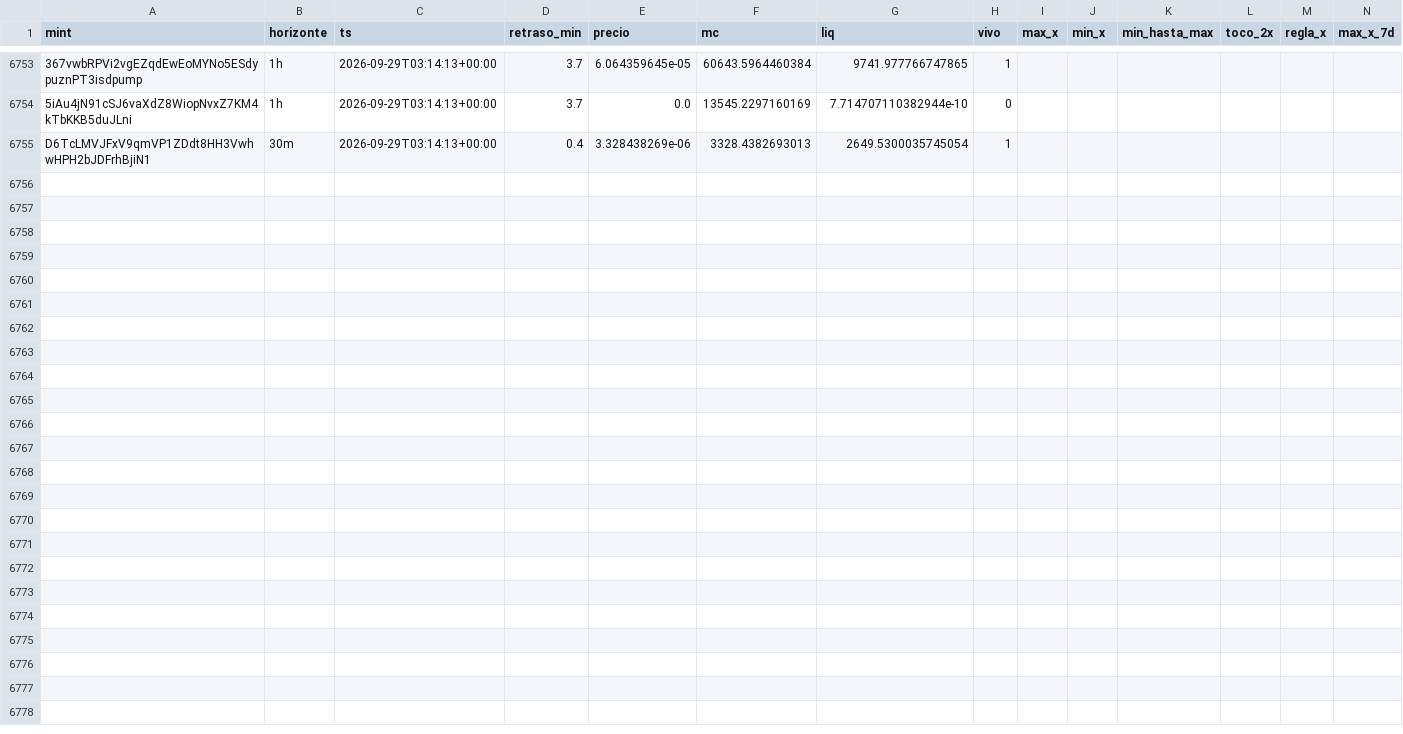
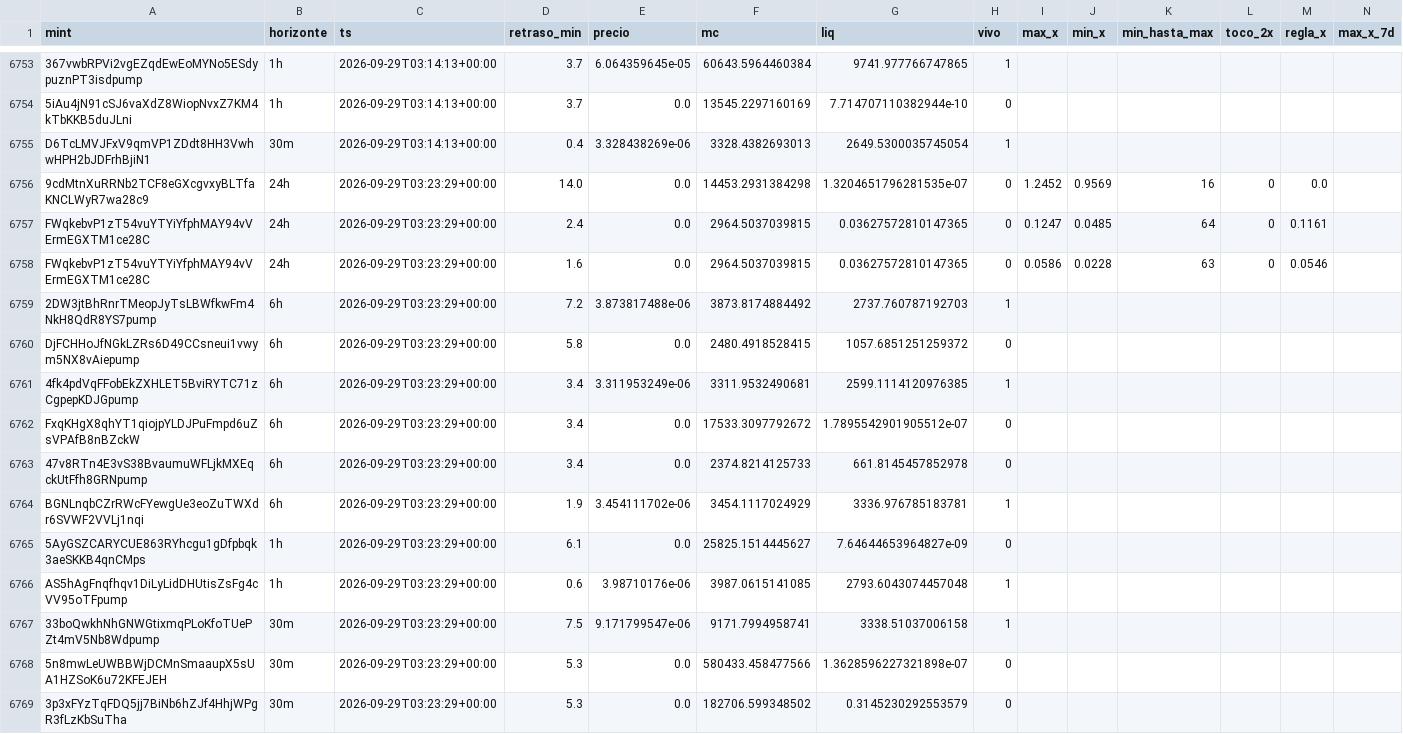
Before and after one commit to eriphelo15/An-lisis-cuantitativo, a CSV file: seguimiento.csv, drawn as a sheet; only a part is shown, gaps mark what is left out; rows hold the shown columns only; the diff names each change by its address in the sheet, - before the commit and + after, or states it on an @@ line.

```diff
--- a/seguimiento.csv
+++ b/seguimiento.csv
+row 6756: 9cdMtnXuRRNb2TCF8eGXcgvxyBLTfaKNCLWyR7wa28c9 | 24h | 2026-09-29T03:23:29+00:00 | 14.0 | 0.0 | 14453.2931384298 | 1.3204651796281535e-07 | 0 | 1.2452 | 0.9569 | 16 | 0 | 0.0
+row 6757: FWqkebvP1zT54vuYTYiYfphMAY94vVErmEGXTM1ce28C | 24h | 2026-09-29T03:23:29+00:00 | 2.4 | 0.0 | 2964.5037039815 | 0.03627572810147365 | 0 | 0.1247 | 0.0485 | 64 | 0 | 0.1161
+row 6758: FWqkebvP1zT54vuYTYiYfphMAY94vVErmEGXTM1ce28C | 24h | 2026-09-29T03:23:29+00:00 | 1.6 | 0.0 | 2964.5037039815 | 0.03627572810147365 | 0 | 0.0586 | 0.0228 | 63 | 0 | 0.0546
+row 6759: 2DW3jtBhRnrTMeopJyTsLBWfkwFm4NkH8QdR8YS7pump | 6h | 2026-09-29T03:23:29+00:00 | 7.2 | 3.873817488e-06 | 3873.8174884492 | 2737.760787192703 | 1
+row 6760: DjFCHHoJfNGkLZRs6D49CCsneui1vwym5NX8vAiepump | 6h | 2026-09-29T03:23:29+00:00 | 5.8 | 0.0 | 2480.4918528415 | 1057.6851251259372 | 0
+row 6761: 4fk4pdVqFFobEkZXHLET5BviRYTC71zCgpepKDJGpump | 6h | 2026-09-29T03:23:29+00:00 | 3.4 | 3.311953249e-06 | 3311.9532490681 | 2599.1114120976385 | 1
+row 6762: FxqKHgX8qhYT1qiojpYLDJPuFmpd6uZsVPAfB8nBZckW | 6h | 2026-09-29T03:23:29+00:00 | 3.4 | 0.0 | 17533.3097792672 | 1.7895542901905512e-07 | 0
+row 6763: 47v8RTn4E3vS38BvaumuWFLjkMXEqckUtFfh8GRNpump | 6h | 2026-09-29T03:23:29+00:00 | 3.4 | 0.0 | 2374.8214125733 | 661.8145457852978 | 0
+row 6764: BGNLnqbCZrRWcFYewgUe3eoZuTWXdr6SVWF2VVLj1nqi | 6h | 2026-09-29T03:23:29+00:00 | 1.9 | 3.454111702e-06 | 3454.1117024929 | 3336.976785183781 | 1
+row 6765: 5AyGSZCARYCUE863RYhcgu1gDfpbqk3aeSKKB4qnCMps | 1h | 2026-09-29T03:23:29+00:00 | 6.1 | 0.0 | 25825.1514445627 | 7.64644653964827e-09 | 0
+row 6766: AS5hAgFnqfhqv1DiLyLidDHUtisZsFg4cVV95oTFpump | 1h | 2026-09-29T03:23:29+00:00 | 0.6 | 3.98710176e-06 | 3987.0615141085 | 2793.6043074457048 | 1
+row 6767: 33boQwkhNhGNWGtixmqPLoKfoTUePZt4mV5Nb8Wdpump | 30m | 2026-09-29T03:23:29+00:00 | 7.5 | 9.171799547e-06 | 9171.7994958741 | 3338.51037006158 | 1
+row 6768: 5n8mwLeUWBBWjDCMnSmaaupX5sUA1HZSoK6u72KFEJEH | 30m | 2026-09-29T03:23:29+00:00 | 5.3 | 0.0 | 580433.458477566 | 1.3628596227321898e-07 | 0
+row 6769: 3p3xFYzTqFDQ5jj7BiNb6hZJf4HhjWPgR3fLzKbSuTha | 30m | 2026-09-29T03:23:29+00:00 | 5.3 | 0.0 | 182706.599348502 | 0.3145230292553579 | 0
```
Also changed, not shown: alertas.csv, 3 other files.
